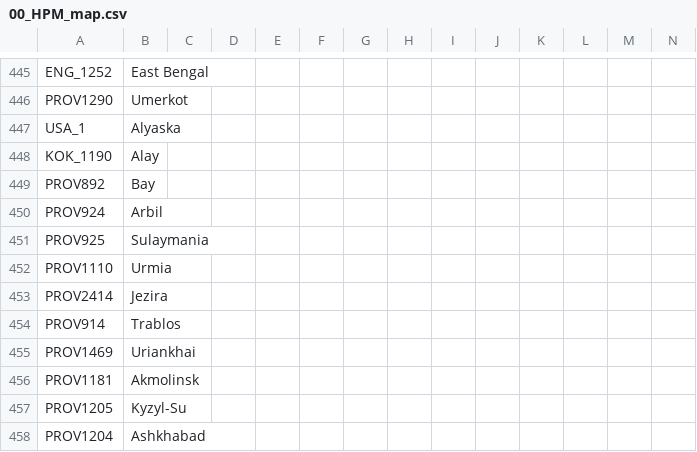
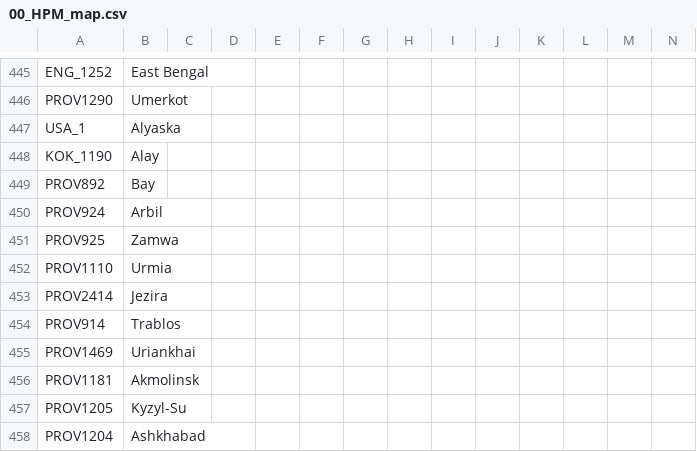
Before and after one commit to AoE-guys/AoE-SP-VERSION-DISCONTINUED-, a CSV file: AOE/localisation/00_HPM_map.csv, drawn as a sheet; only a part is shown, gaps mark what is left out.

Commit message:
City name Sulaymania -> Zamwa

```diff
--- a/AOE/localisation/00_HPM_map.csv
+++ b/AOE/localisation/00_HPM_map.csv
@@ -450,3 +450,3 @@ PROV892;Bay;;;;;;;;;;;;;
 PROV924;Arbil;;;;;;;;;;;;;
-PROV925;Sulaymania;;;;;;;;;;;;;
+PROV925;Zamwa;;;;;;;;;;;;;
 PROV1110;Urmia;;;;;;;;;;;;;
```
